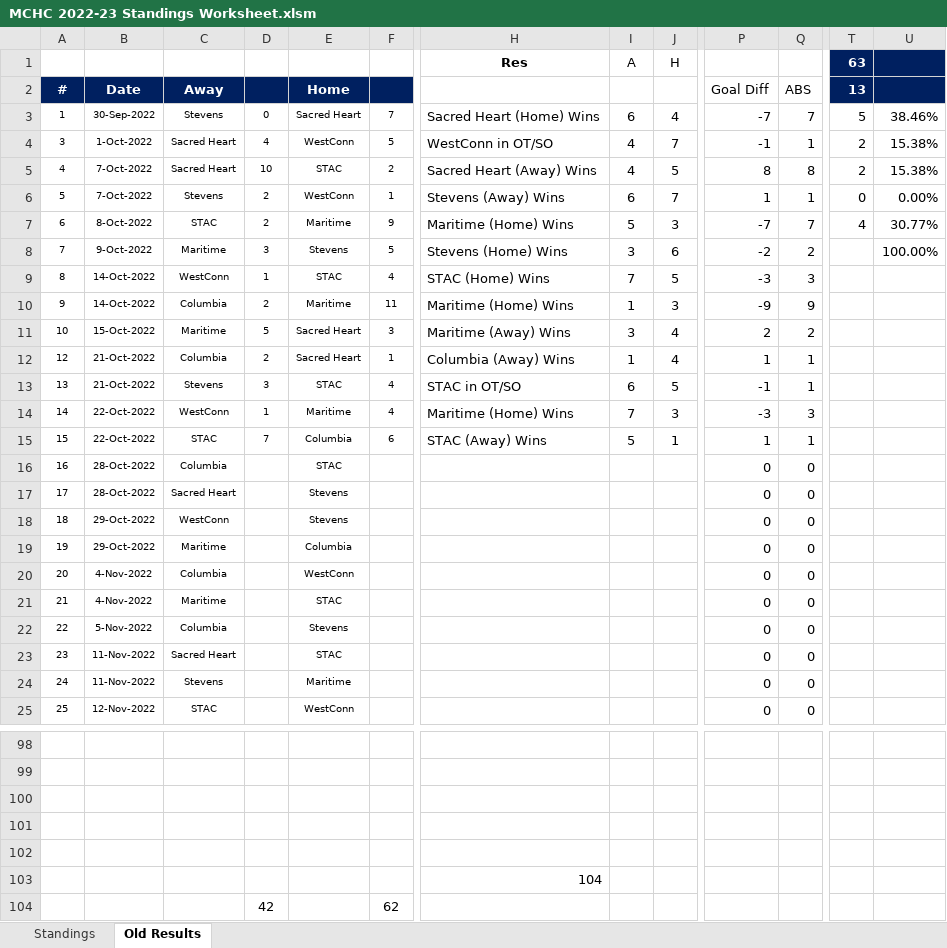
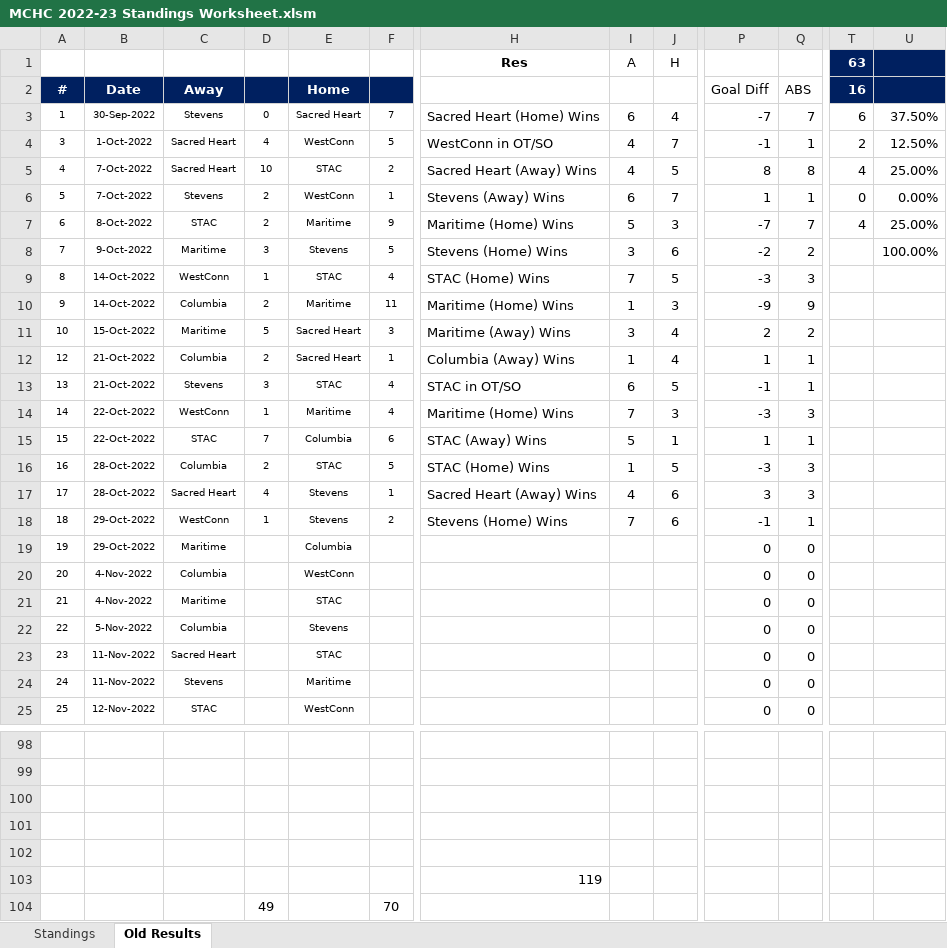
Before and after one commit to michael-m-casserly/methockey, an Excel workbook: DataFiles/MCHC 2022-23 Standings Worksheet.xlsm, sheet Old Results, drawn as a sheet; only a part is shown, gaps mark what is left out; values as stored, in another font and other column widths than the file's, no borders; removed rows and columns are numbered as before the commit, all else as after; rows hold the shown columns only; the diff names each change by its address in the sheet, - before the commit and + after, or states it on an @@ line.

Commit message:
Weekly Standings and Results

```diff
--- a/DataFiles/MCHC 2022-23 Standings Worksheet.xlsm (sheet Old Results)
+++ b/DataFiles/MCHC 2022-23 Standings Worksheet.xlsm (sheet Old Results)
-T2 (63): 13
+T2 (63): 16
-T3 (63): 5
+T3 (63): 6
-U3: 38.46%
+U3: 37.50%
-U4: 15.38%
+U4: 12.50%
-T5 (63): 2
+T5 (63): 4
-U5: 15.38%
+U5: 25.00%
-U7: 30.77%
+U7: 25.00%
-D16: (empty)
+D16: 2
-F16: (empty)
+F16: 5
-H16 (Res): (empty)
+H16 (Res): STAC (Home) Wins
-I16 (A): (empty)
+I16 (A): 1
-J16 (H): (empty)
+J16 (H): 5
-P16: 0
+P16: -3
-Q16:Q17: 0
+Q16:Q17: 3
-D17: (empty)
+D17: 4
-F17: (empty)
+F17: 1
-H17 (Res): (empty)
+H17 (Res): Sacred Heart (Away) Wins
-I17 (A): (empty)
+I17 (A): 4
-J17:J18 (H): (empty)
+J17:J18 (H): 6
-P17: 0
+P17: 3
-D18: (empty)
+D18: 1
-F18: (empty)
+F18: 2
-H18 (Res): (empty)
+H18 (Res): Stevens (Home) Wins
-I18 (A): (empty)
+I18 (A): 7
-P18: 0
+P18: -1
-Q18: 0
+Q18: 1
-H103 (Res): 104
+H103 (Res): 119
-row 104:  |  |  | 42 |  | 62
+row 104:  |  |  | 49 |  | 70
```
Also changed, not shown: sheet Standings, 3 other files.
